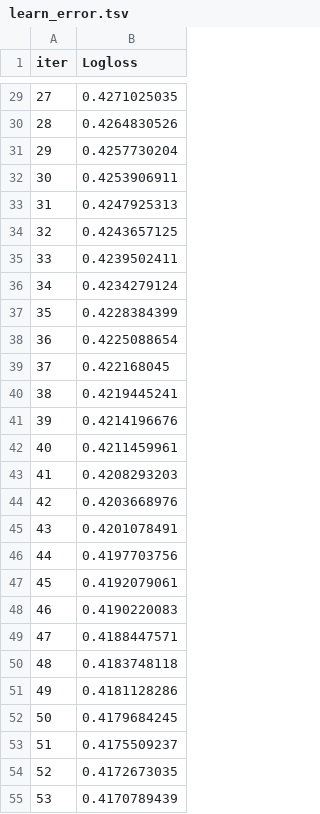
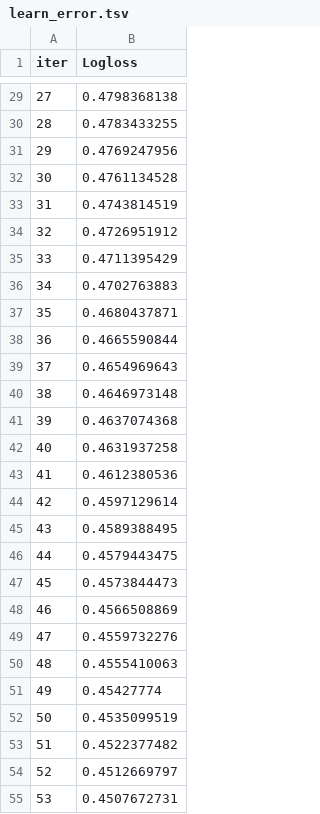
Before and after one commit to sans007/ML_Credit_Card_Defult_Prediction, a TSV file: catboost_info/learn_error.tsv, drawn as a sheet; only a part is shown, gaps mark what is left out; the diff covers the shown part only.

```diff
--- a/catboost_info/learn_error.tsv
+++ b/catboost_info/learn_error.tsv
@@ -29,27 +29,27 @@ iter	Logloss
-27	0.4271025035
-28	0.4264830526
-29	0.4257730204
-30	0.4253906911
-31	0.4247925313
-32	0.4243657125
-33	0.4239502411
-34	0.4234279124
-35	0.4228384399
-36	0.4225088654
-37	0.422168045
-38	0.4219445241
-39	0.4214196676
-40	0.4211459961
-41	0.4208293203
-42	0.4203668976
-43	0.4201078491
-44	0.4197703756
-45	0.4192079061
-46	0.4190220083
-47	0.4188447571
-48	0.4183748118
-49	0.4181128286
-50	0.4179684245
-51	0.4175509237
-52	0.4172673035
-53	0.4170789439
+27	0.4798368138
+28	0.4783433255
+29	0.4769247956
+30	0.4761134528
+31	0.4743814519
+32	0.4726951912
+33	0.4711395429
+34	0.4702763883
+35	0.4680437871
+36	0.4665590844
+37	0.4654969643
+38	0.4646973148
+39	0.4637074368
+40	0.4631937258
+41	0.4612380536
+42	0.4597129614
+43	0.4589388495
+44	0.4579443475
+45	0.4573844473
+46	0.4566508869
+47	0.4559732276
+48	0.4555410063
+49	0.45427774
+50	0.4535099519
+51	0.4522377482
+52	0.4512669797
+53	0.4507672731
```
Also changed, not shown: 73 edited cells elsewhere in this file, catboost_info/time_left.tsv, 8 other files.
